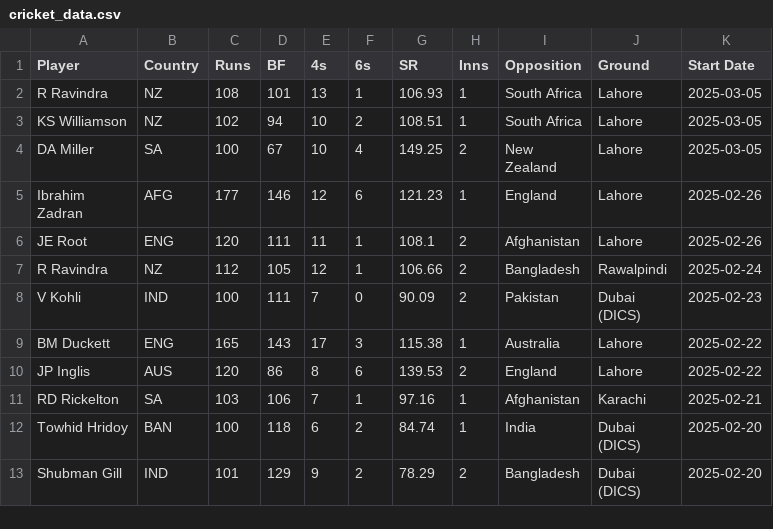
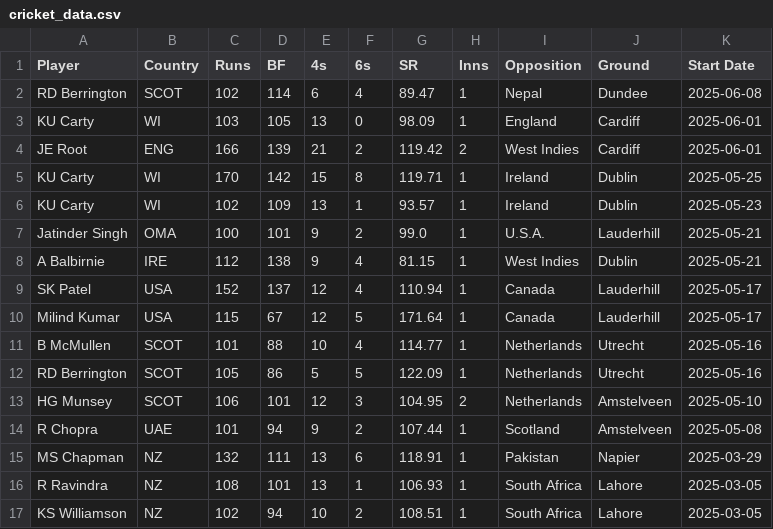
Before and after one commit to balajils/Cricket_DataViz, a CSV file: Data Scraping/cricket_data.csv, drawn as a sheet; only a part is shown; the shorter side is filled out with more unchanged rows; the diff names each change by its address in the sheet, - before the commit and + after, or states it on an @@ line.

Commit message:
cricket data updated

```diff
--- a/Data Scraping/cricket_data.csv
+++ b/Data Scraping/cricket_data.csv
+row 2: RD Berrington | SCOT | 102 | 114 | 6 | 4 | 89.47 | 1 | Nepal | Dundee | 2025-06-08
+row 3: KU Carty | WI | 103 | 105 | 13 | 0 | 98.09 | 1 | England | Cardiff | 2025-06-01
+row 4: JE Root | ENG | 166 | 139 | 21 | 2 | 119.42 | 2 | West Indies | Cardiff | 2025-06-01
+row 5: KU Carty | WI | 170 | 142 | 15 | 8 | 119.71 | 1 | Ireland | Dublin | 2025-05-25
+row 6: KU Carty | WI | 102 | 109 | 13 | 1 | 93.57 | 1 | Ireland | Dublin | 2025-05-23
+row 7: Jatinder Singh | OMA | 100 | 101 | 9 | 2 | 99.0 | 1 | U.S.A. | Lauderhill | 2025-05-21
+row 8: A Balbirnie | IRE | 112 | 138 | 9 | 4 | 81.15 | 1 | West Indies | Dublin | 2025-05-21
+row 9: SK Patel | USA | 152 | 137 | 12 | 4 | 110.94 | 1 | Canada | Lauderhill | 2025-05-17
+row 10: Milind Kumar | USA | 115 | 67 | 12 | 5 | 171.64 | 1 | Canada | Lauderhill | 2025-05-17
+row 11: B McMullen | SCOT | 101 | 88 | 10 | 4 | 114.77 | 1 | Netherlands | Utrecht | 2025-05-16
+row 12: RD Berrington | SCOT | 105 | 86 | 5 | 5 | 122.09 | 1 | Netherlands | Utrecht | 2025-05-16
+row 13: HG Munsey | SCOT | 106 | 101 | 12 | 3 | 104.95 | 2 | Netherlands | Amstelveen | 2025-05-10
+row 14: R Chopra | UAE | 101 | 94 | 9 | 2 | 107.44 | 1 | Scotland | Amstelveen | 2025-05-08
+row 15: MS Chapman | NZ | 132 | 111 | 13 | 6 | 118.91 | 1 | Pakistan | Napier | 2025-03-29
```
